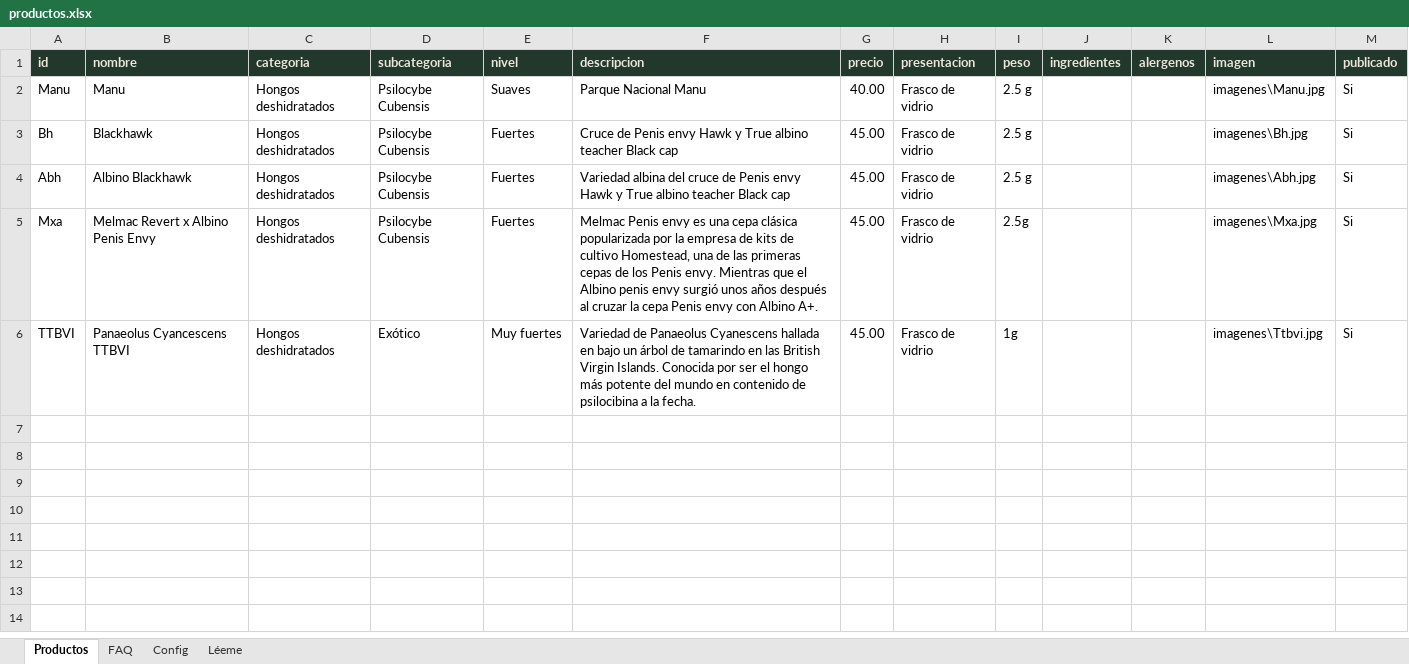
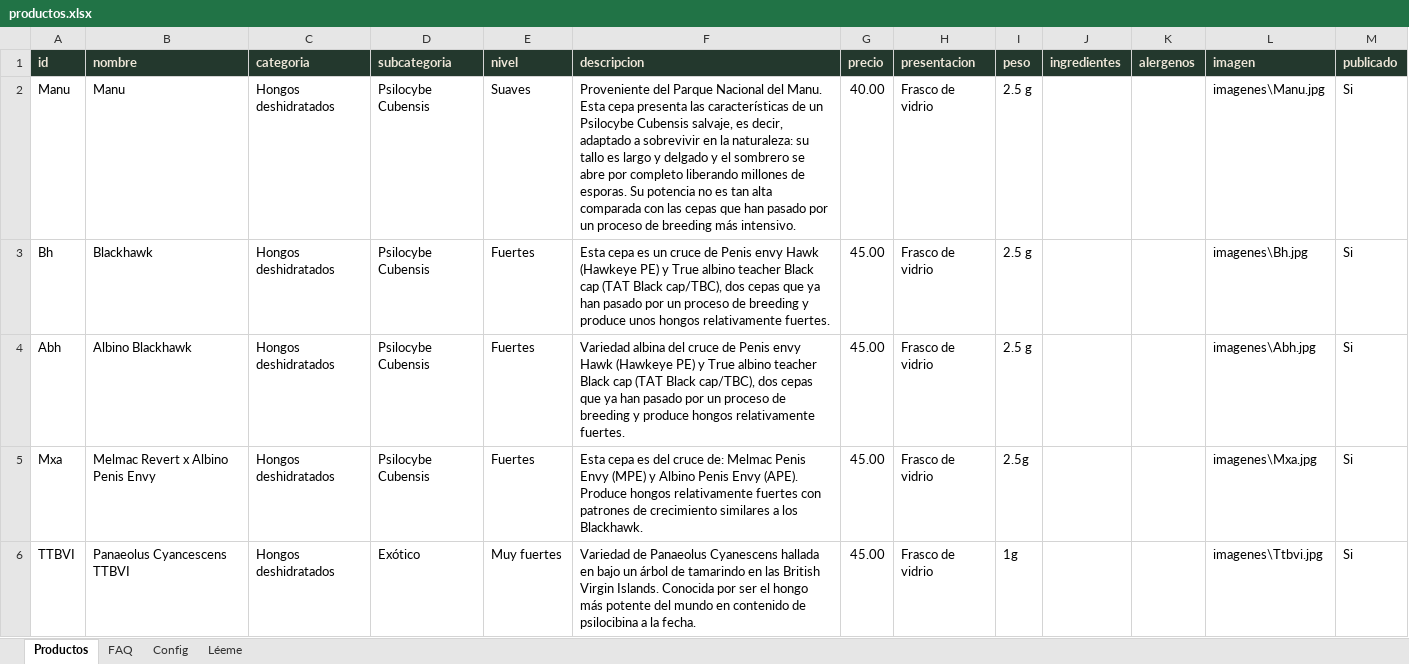
Before and after one commit to Guillormo/Triptolemus, an Excel workbook: productos.xlsx, sheet Productos, drawn as a sheet; values as stored, in another font and other column widths than the file's, no borders; the diff names each change by its address in the sheet, - before the commit and + after, or states it on an @@ line.

```diff
--- a/productos.xlsx (sheet Productos)
+++ b/productos.xlsx (sheet Productos)
-F2 (descripcion): Parque Nacional Manu
+F2 (descripcion): Proveniente del Parque Nacional del Manu. Esta cepa presenta las características de un Psilocybe Cubensis salvaje, es decir, adaptado a sobrevivir en la naturaleza: su tallo es largo y delgado y el sombrero se abre por completo liberando millones de esporas. Su potencia no es tan alta comparada con las cepas que han pasado por un proceso de breeding más intensivo.
-F3 (descripcion): Cruce de Penis envy Hawk y True albino teacher Black cap
+F3 (descripcion): Esta cepa es un cruce de Penis envy Hawk (Hawkeye PE) y True albino teacher Black cap (TAT Black cap/TBC), dos cepas que ya han pasado por un proceso de breeding y produce unos hongos relativamente fuertes.
-F4 (descripcion): …envy Hawk y True albino teacher Black cap
+F4 (descripcion): …envy Hawk (Hawkeye PE) y True albino teacher Black cap (TAT Black cap/TBC), dos cepas que ya han pasado por un proceso de breeding y produce hongos relativamente fuertes.
-F5 (descripcion): Melmac Penis envy es una cepa clásica popularizada por la empresa de kits de cultivo Homestead, una de las primeras cepas de los Penis envy. Mientras que el Albino penis envy surgió unos años después al cruzar la cepa Penis envy con Albino A+.
+F5 (descripcion): Esta cepa es del cruce de: Melmac Penis Envy (MPE) y Albino Penis Envy (APE). Produce hongos relativamente fuertes con patrones de crecimiento similares a los Blackhawk.
```
Also changed, not shown: 1 other file.
